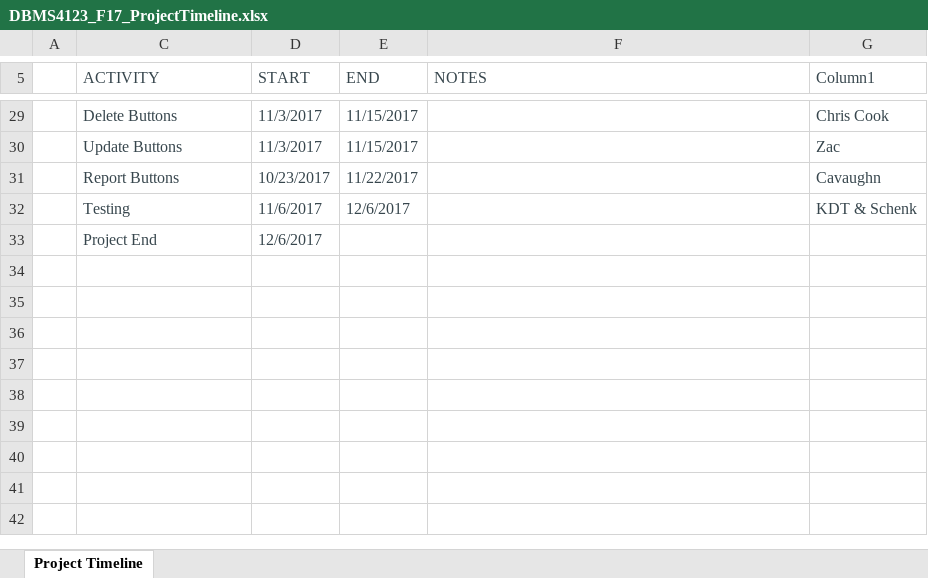
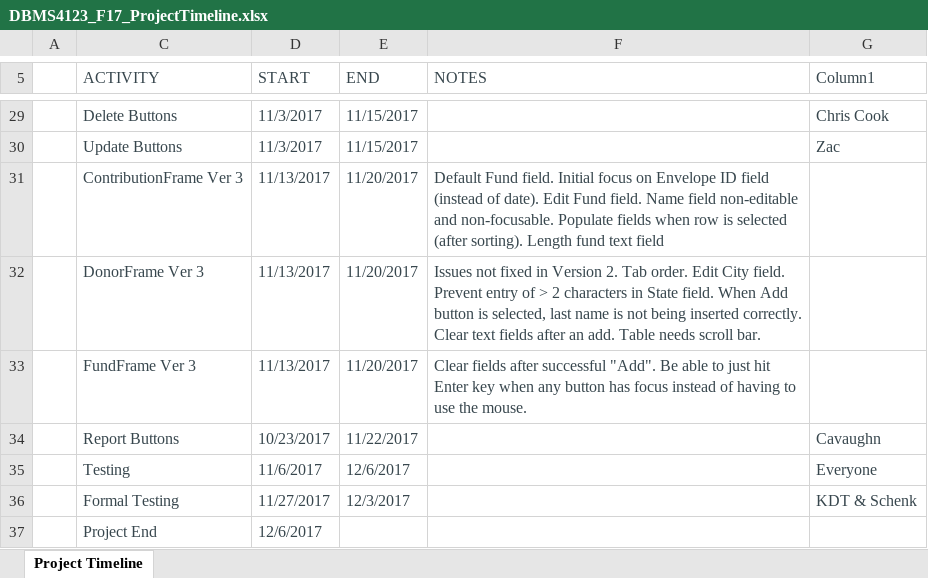
Before and after one commit to LegendaryZReborn/4123-DatabaseManagement, an Excel workbook: DBMS4123_F17_ProjectTimeline.xlsx, sheet Project Timeline, drawn as a sheet; only a part is shown, gaps mark what is left out; values as stored, in another font and other column widths than the file's, no borders; charts and pictures and table styles not drawn; addresses are those after the commit; the diff names each change by its address in the sheet, - before the commit and + after, or states it on an @@ line.

Commit message:
Updated Timeline with Frames Version 3 and Formal Testing

```diff
--- a/DBMS4123_F17_ProjectTimeline.xlsx (sheet Project Timeline)
+++ b/DBMS4123_F17_ProjectTimeline.xlsx (sheet Project Timeline)
+row 31:  | ContributionFrame Ver 3 | 11/13/2017 | 11/20/2017 | Default Fund field. Initial focus on Envelope ID field (instead of date). Edit Fund field. Name field non-editable and non-focusable. Populate fields when row is selected (after sorting). Length fund text field
+row 32:  | DonorFrame Ver 3 | 11/13/2017 | 11/20/2017 | Issues not fixed in Version 2. Tab order. Edit City field. Prevent entry of > 2 characters in State field. When Add button is selected, last name is not being inserted correctly. Clear text fields after an add. Table needs scroll bar.
+row 33:  | FundFrame Ver 3 | 11/13/2017 | 11/20/2017 | Clear fields after successful "Add". Be able to just hit Enter key when any button has focus instead of having to use the mouse.
-G35 (Column1): KDT & Schenk
+G35 (Column1): Everyone
+row 36:  | Formal Testing | 11/27/2017 | 12/3/2017 |  | KDT & Schenk
```
Also changed, not shown: hidden cells, charts or pictures.
